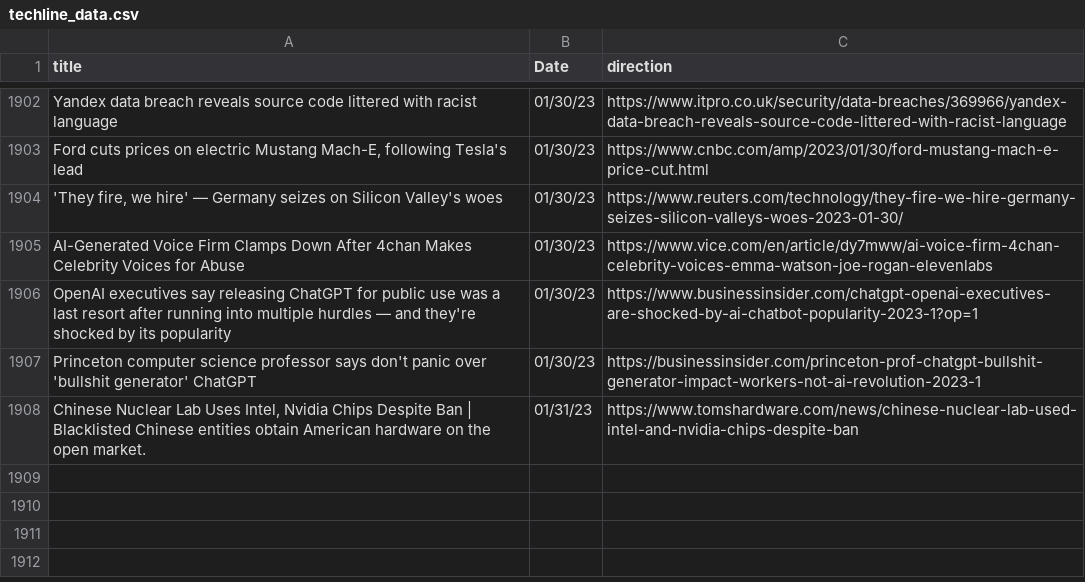
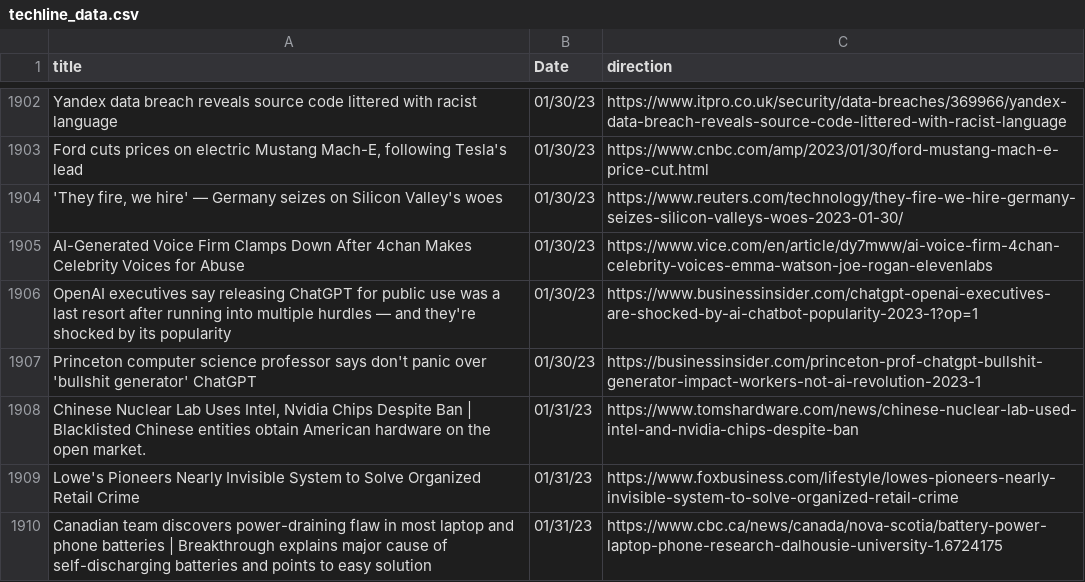
Before and after one commit to jesusyanez/Reddit-scraper-to-html-table, a CSV file: data/techline_data.csv, drawn as a sheet; only a part is shown, gaps mark what is left out.

```diff
--- a/data/techline_data.csv
+++ b/data/techline_data.csv
@@ -1908 +1908,3 @@ Princeton computer science professor says don't panic over 'bullshit generator'
 "Chinese Nuclear Lab Uses Intel, Nvidia Chips Despite Ban | Blacklisted Chinese entities obtain American hardware on the open market.",01/31/23,https://www.tomshardware.com/news/chinese-nuclear-lab-used-intel-and-nvidia-chips-despite-ban
+Lowe's Pioneers Nearly Invisible System to Solve Organized Retail Crime,01/31/23,https://www.foxbusiness.com/lifestyle/lowes-pioneers-nearly-invisible-system-to-solve-organized-retail-crime
+Canadian team discovers power-draining flaw in most laptop and phone batteries | Breakthrough explains major cause of self-discharging batteries and points to easy solution,01/31/23,https://www.cbc.ca/news/canada/nova-scotia/battery-power-laptop-phone-research-dalhousie-university-1.6724175
```
Also changed, not shown: data/reddit_submissions.csv.
